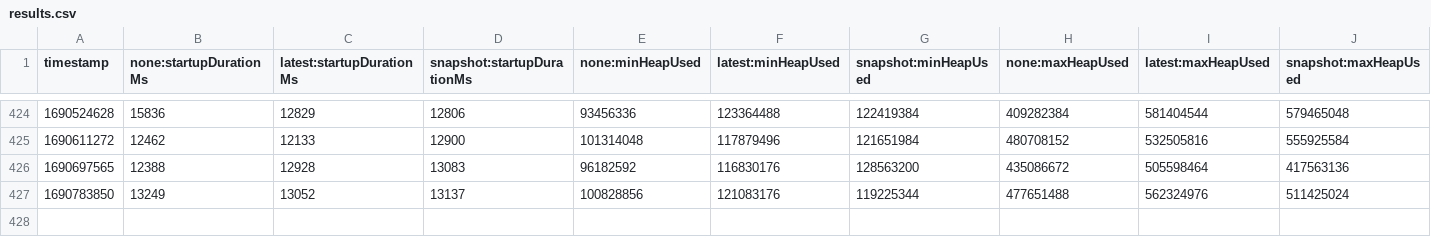
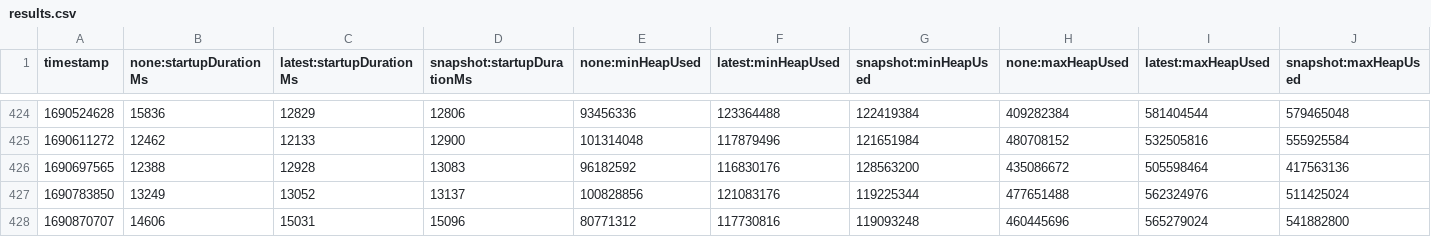
Before and after one commit to jenarros/opentelemetry-java-instrumentation, a CSV file: benchmark-overhead/results/release/results.csv, drawn as a sheet; only a part is shown, gaps mark what is left out; rows hold the shown columns only; the diff names each change by its address in the sheet, - before the commit and + after, or states it on an @@ line.

```diff
--- a/benchmark-overhead/results/release/results.csv
+++ b/benchmark-overhead/results/release/results.csv
+row 428: 1690870707 | 14606 | 15031 | 15096 | 80771312 | 117730816 | 119093248 | 460445696 | 565279024 | 541882800
```
Also changed, not shown: 1 other file.
